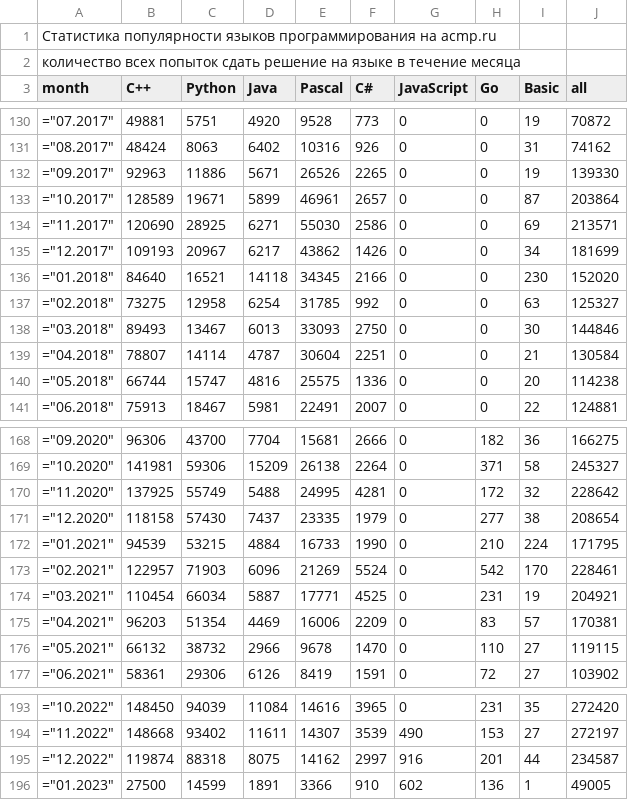
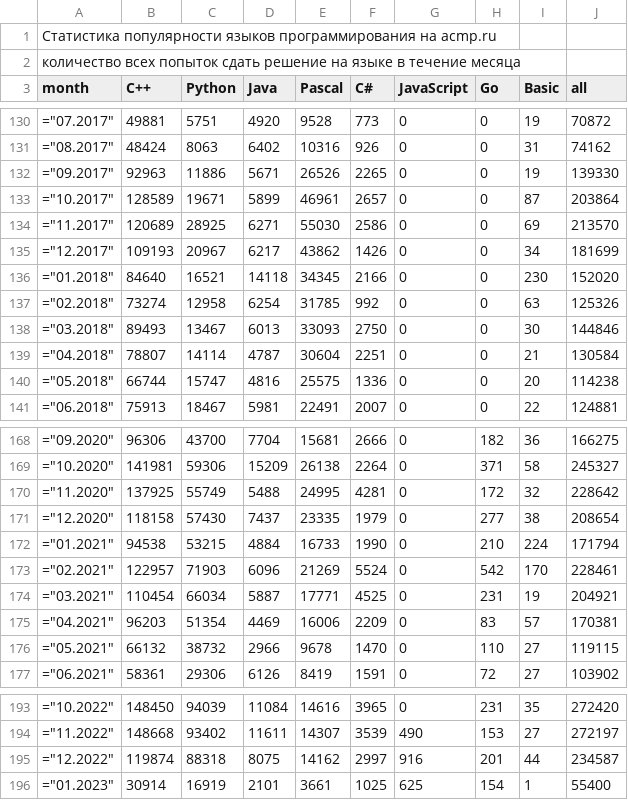
Before and after one commit to BorisMenshikov/acmp-langs-data, a CSV file: all-attempts.csv, drawn as a sheet; only a part is shown, gaps mark what is left out.

```diff
--- a/all-attempts.csv
+++ b/all-attempts.csv
@@ -133,6 +133,6 @@ month;C++;Python;Java;Pascal;C#;JavaScript;Go;Basic;all
 ="10.2017";128589;19671;5899;46961;2657;0;0;87;203864
-="11.2017";120690;28925;6271;55030;2586;0;0;69;213571
+="11.2017";120689;28925;6271;55030;2586;0;0;69;213570
 ="12.2017";109193;20967;6217;43862;1426;0;0;34;181699
 ="01.2018";84640;16521;14118;34345;2166;0;0;230;152020
-="02.2018";73275;12958;6254;31785;992;0;0;63;125327
+="02.2018";73274;12958;6254;31785;992;0;0;63;125326
 ="03.2018";89493;13467;6013;33093;2750;0;0;30;144846
@@ -171,3 +171,3 @@ month;C++;Python;Java;Pascal;C#;JavaScript;Go;Basic;all
 ="12.2020";118158;57430;7437;23335;1979;0;277;38;208654
-="01.2021";94539;53215;4884;16733;1990;0;210;224;171795
+="01.2021";94538;53215;4884;16733;1990;0;210;224;171794
 ="02.2021";122957;71903;6096;21269;5524;0;542;170;228461
@@ -195,2 +195,2 @@ month;C++;Python;Java;Pascal;C#;JavaScript;Go;Basic;all
 ="12.2022";119874;88318;8075;14162;2997;916;201;44;234587
-="01.2023";27500;14599;1891;3366;910;602;136;1;49005
+="01.2023";30914;16919;2101;3661;1025;625;154;1;55400
```
Also changed, not shown: accepted-attempts.csv, accepted-unique-user-problem.csv, 15 other files.
